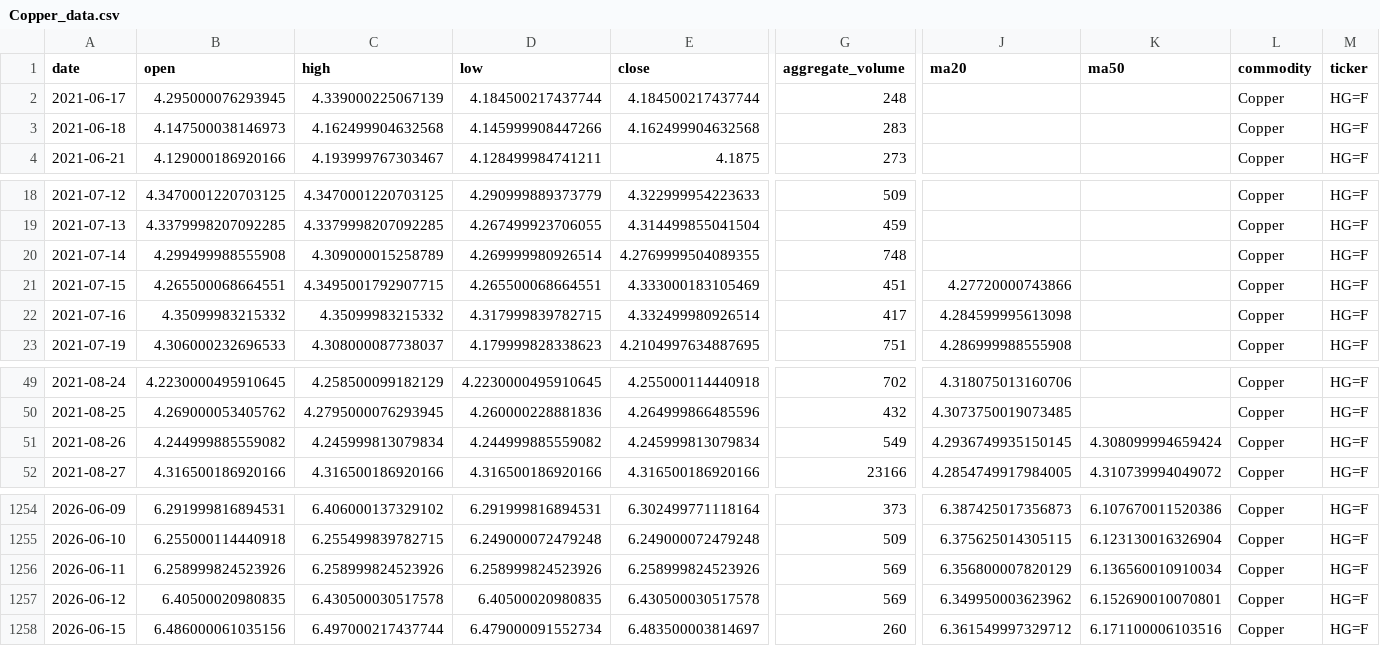
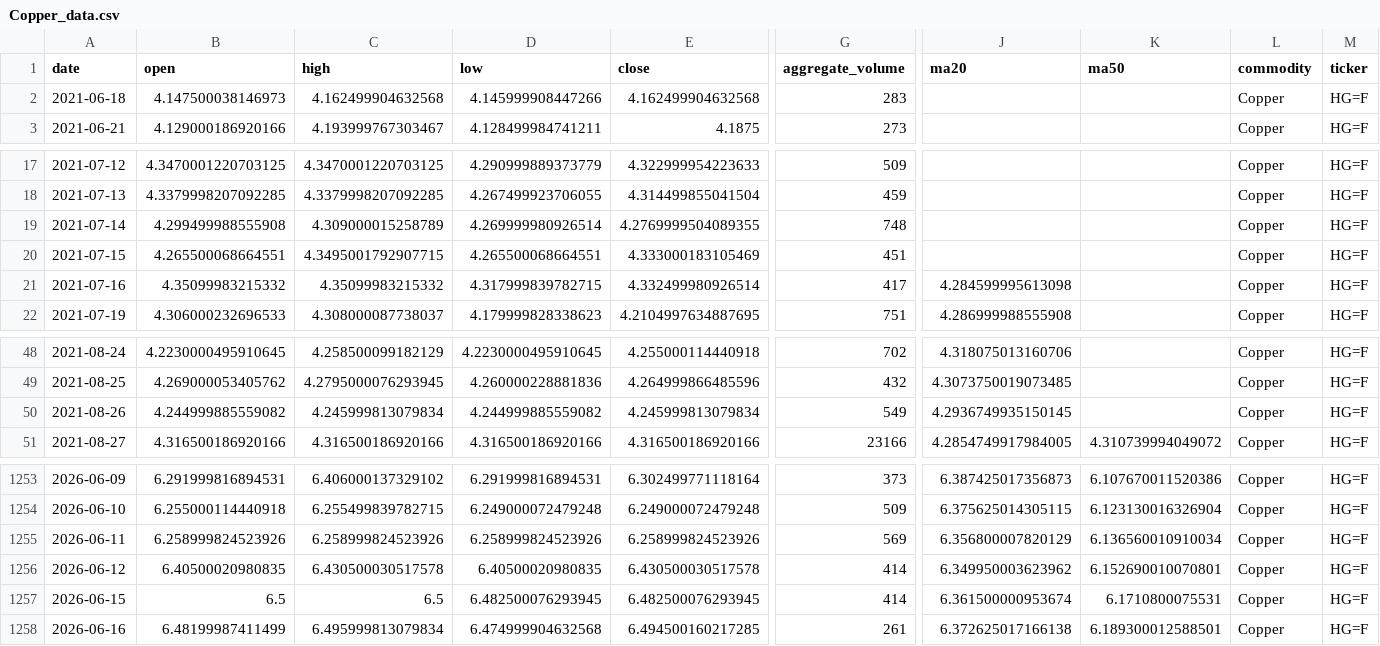
Before and after one commit to jjch1986/price-chart-site, a CSV file: data/Copper_data.csv, drawn as a sheet; only a part is shown, gaps mark what is left out; removed rows and columns are numbered as before the commit, all else as after; rows hold the shown columns only; the diff names each change by its address in the sheet, - before the commit and + after, or states it on an @@ line.

```diff
--- a/data/Copper_data.csv
+++ b/data/Copper_data.csv
-row 2: 2021-06-17 | 4.295000076293945 | 4.339000225067139 | 4.184500217437744 | 4.184500217437744 | 248 |  |  | Copper | HG=F
-J20 (ma20): 4.27720000743866
+J20 (ma20): (empty)
-K50 (ma50): 4.308099994659424
+K50 (ma50): (empty)
-G1256 (aggregate_volume): 569
+G1256 (aggregate_volume): 414
-B1257 (open): 6.486000061035156
+B1257 (open): 6.5
-C1257 (high): 6.497000217437744
+C1257 (high): 6.5
-D1257 (low): 6.479000091552734
+D1257 (low): 6.482500076293945
-E1257 (close): 6.483500003814697
+E1257 (close): 6.482500076293945
-G1257 (aggregate_volume): 260
+G1257 (aggregate_volume): 414
-J1257 (ma20): 6.361549997329712
+J1257 (ma20): 6.361500000953674
-K1257 (ma50): 6.171100006103516
+K1257 (ma50): 6.1710800075531
+row 1258: 2026-06-16 | 6.48199987411499 | 6.495999813079834 | 6.474999904632568 | 6.494500160217285 | 261 | 6.372625017166138 | 6.189300012588501 | Copper | HG=F
```
Also changed, not shown: data/Coffee_data.csv, data/FeederCattle_data.csv, 21 other files.
